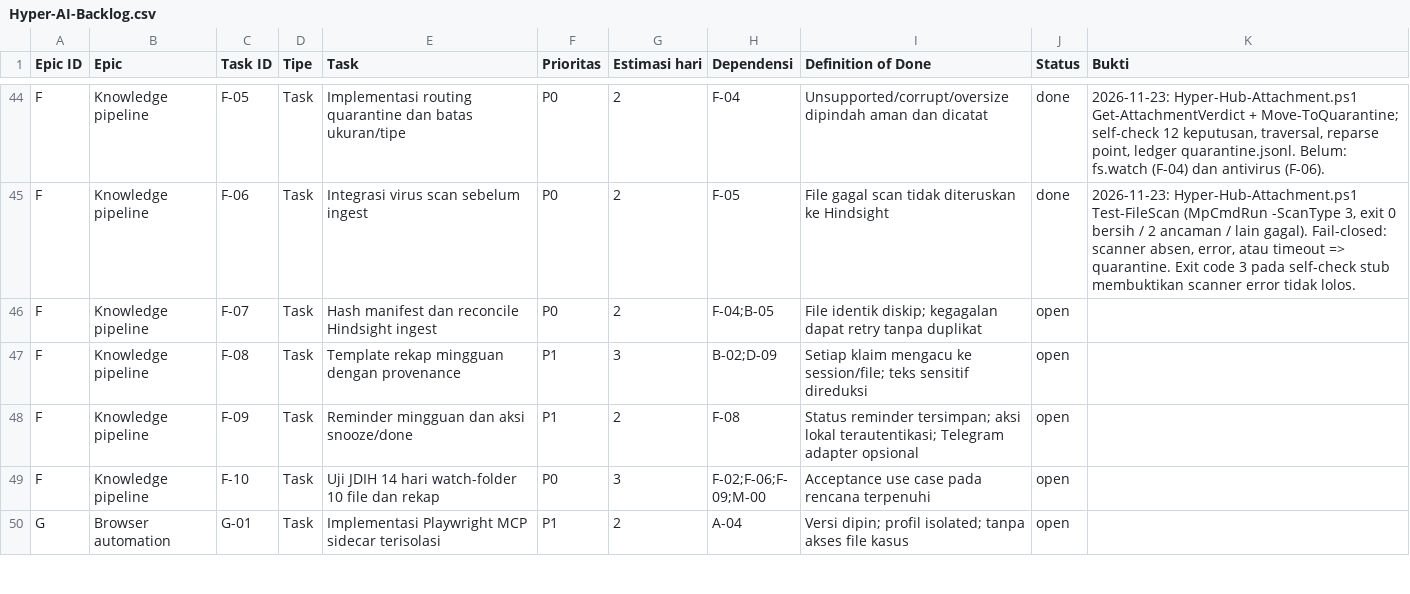
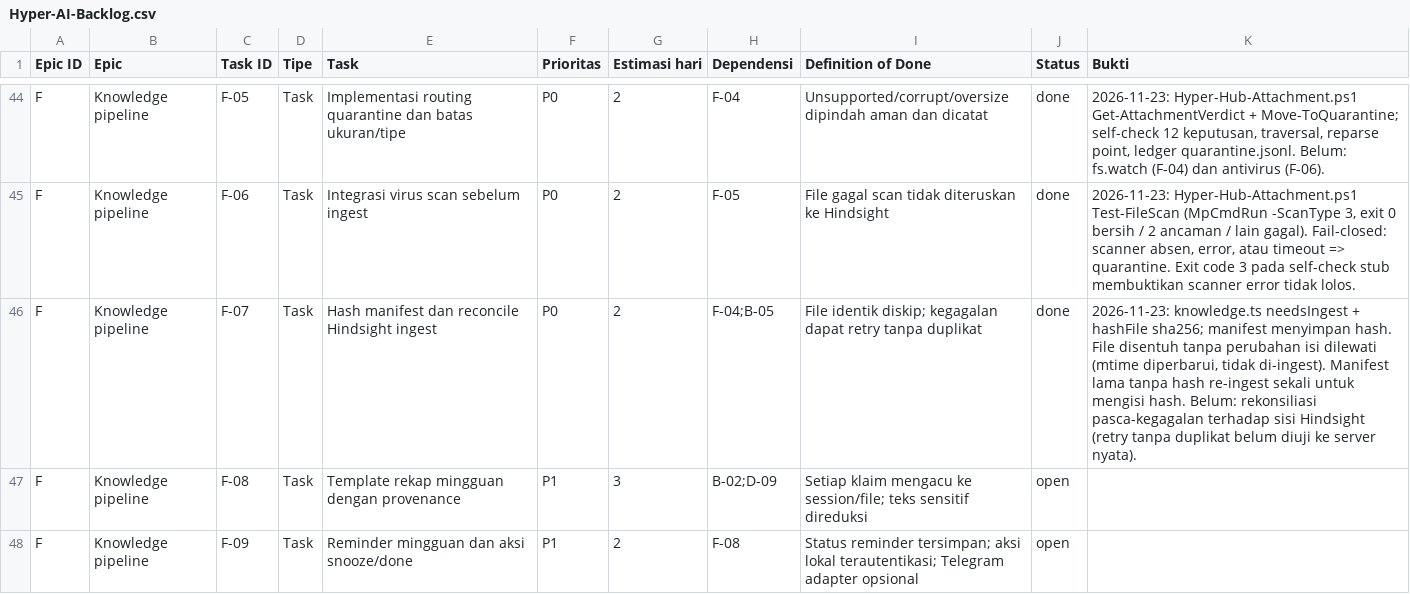
Before and after one commit to panjihyem/opencode-repack, a CSV file: hub/Hyper-AI-Backlog.csv, drawn as a sheet; only a part is shown, gaps mark what is left out; the shorter side is filled out with more unchanged rows.

Commit message:
feat(knowledge): skip ingest by content hash

```diff
--- a/hub/Hyper-AI-Backlog.csv
+++ b/hub/Hyper-AI-Backlog.csv
@@ -45,3 +45,3 @@
 "F","Knowledge pipeline","F-06","Task","Integrasi virus scan sebelum ingest","P0","2","F-05","File gagal scan tidak diteruskan ke Hindsight","done","2026-11-23: Hyper-Hub-Attachment.ps1 Test-FileScan (MpCmdRun -ScanType 3, exit 0 bersih / 2 ancaman / lain gagal). Fail-closed: scanner absen, error, atau timeout => quarantine. Exit code 3 pada self-check stub membuktikan scanner error tidak lolos."
-"F","Knowledge pipeline","F-07","Task","Hash manifest dan reconcile Hindsight ingest","P0","2","F-04;B-05","File identik diskip; kegagalan dapat retry tanpa duplikat","open",""
+"F","Knowledge pipeline","F-07","Task","Hash manifest dan reconcile Hindsight ingest","P0","2","F-04;B-05","File identik diskip; kegagalan dapat retry tanpa duplikat","done","2026-11-23: knowledge.ts needsIngest + hashFile sha256; manifest menyimpan hash. File disentuh tanpa perubahan isi dilewati (mtime diperbarui, tidak di-ingest). Manifest lama tanpa hash re-ingest sekali untuk mengisi hash. Belum: rekonsiliasi pasca-kegagalan terhadap sisi Hindsight (retry tanpa duplikat belum diuji ke server nyata)."
 "F","Knowledge pipeline","F-08","Task","Template rekap mingguan dengan provenance","P1","3","B-02;D-09","Setiap klaim mengacu ke session/file; teks sensitif direduksi","open",""
```
Also changed, not shown: 3 other files.
